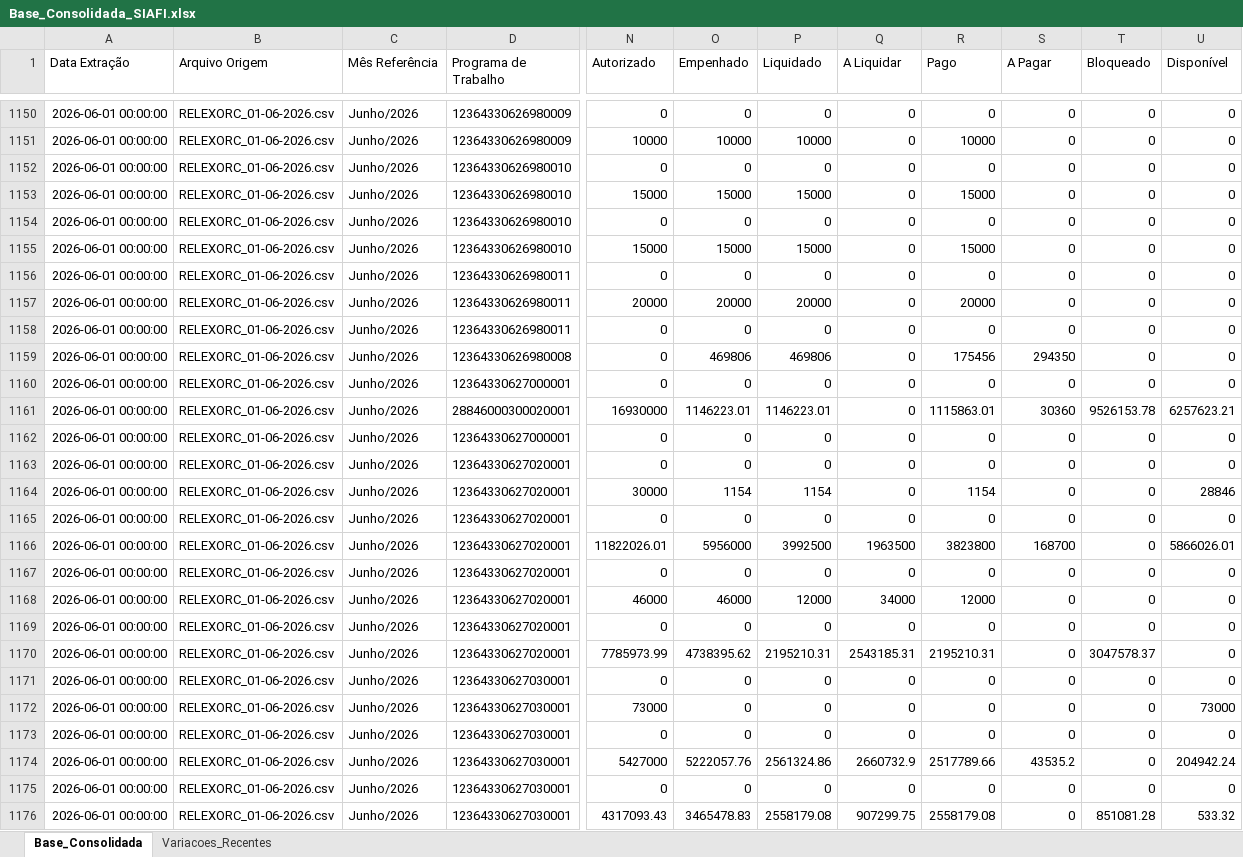
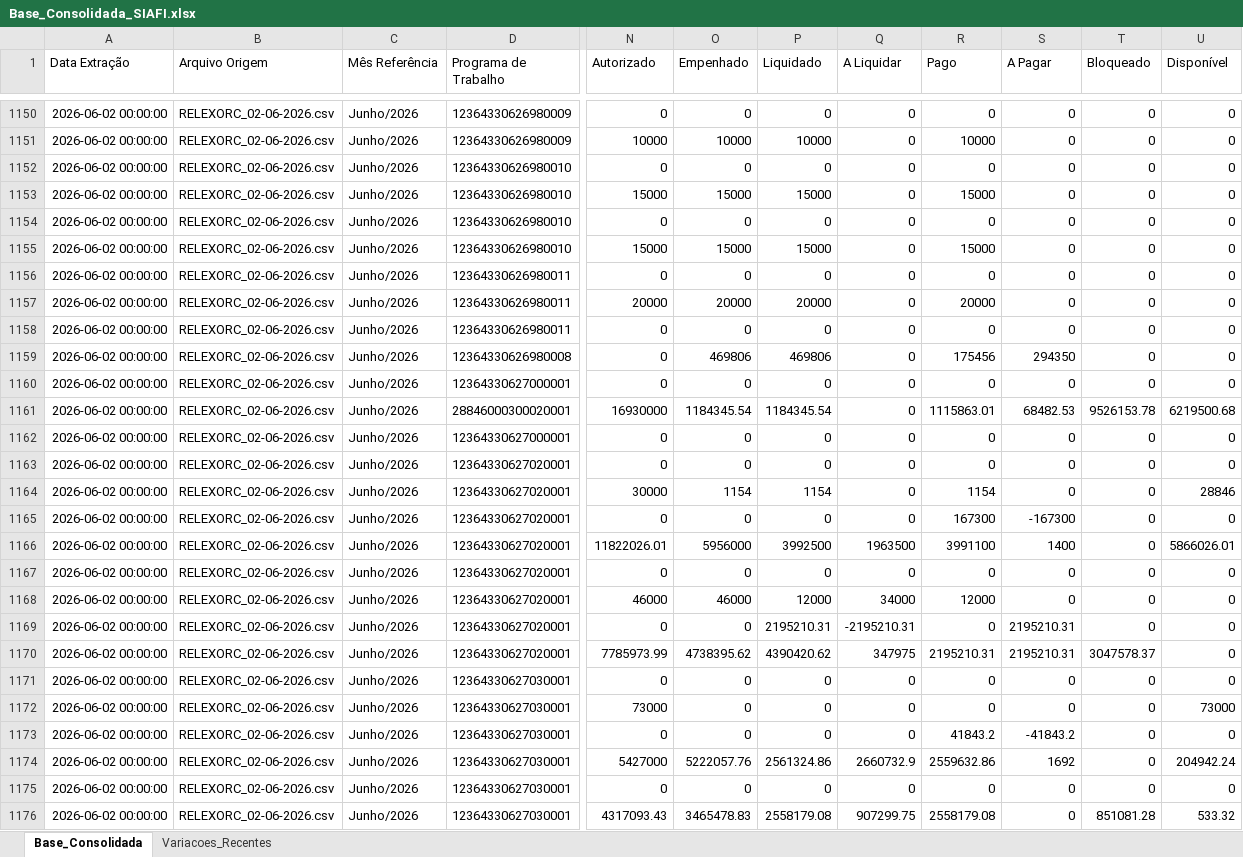
Before and after one commit to leuler-web/painel-execucao-uea, an Excel workbook: Base_Consolidada_SIAFI.xlsx, sheet Base_Consolidada, drawn as a sheet; only a part is shown, gaps mark what is left out; values as stored, in another font and other column widths than the file's, no borders; the diff covers the shown part only; the diff names each change by its address in the sheet, - before the commit and + after, or states it on an @@ line.

Commit message:
Atualização automática - Base Consolidada

```diff
--- a/Base_Consolidada_SIAFI.xlsx (sheet Base_Consolidada)
+++ b/Base_Consolidada_SIAFI.xlsx (sheet Base_Consolidada)
-A1150:A1176 (Data Extração): 2026-06-01 00:00:00
+A1150:A1176 (Data Extração): 2026-06-02 00:00:00
-B1150:B1176 (Arquivo Origem): RELEXORC_01-06-2026.csv
+B1150:B1176 (Arquivo Origem): RELEXORC_02-06-2026.csv
-O1161 (Empenhado): 1146223.01
+O1161 (Empenhado): 1184345.54
-P1161 (Liquidado): 1146223.01
+P1161 (Liquidado): 1184345.54
-S1161 (A Pagar): 30360
+S1161 (A Pagar): 68482.53
-U1161 (Disponível): 6257623.21
+U1161 (Disponível): 6219500.68
-R1165 (Pago): 0
+R1165 (Pago): 167300
-S1165 (A Pagar): 0
+S1165 (A Pagar): -167300
-R1166 (Pago): 3823800
+R1166 (Pago): 3991100
-S1166 (A Pagar): 168700
+S1166 (A Pagar): 1400
-P1169 (Liquidado): 0
+P1169 (Liquidado): 2195210.31
-Q1169 (A Liquidar): 0
+Q1169 (A Liquidar): -2195210.31
-S1169:S1170 (A Pagar): 0
+S1169:S1170 (A Pagar): 2195210.31
-P1170 (Liquidado): 2195210.31
+P1170 (Liquidado): 4390420.62
-Q1170 (A Liquidar): 2543185.31
+Q1170 (A Liquidar): 347975
-R1173 (Pago): 0
+R1173 (Pago): 41843.2
-S1173 (A Pagar): 0
+S1173 (A Pagar): -41843.2
-R1174 (Pago): 2517789.66
+R1174 (Pago): 2559632.86
-S1174 (A Pagar): 43535.2
+S1174 (A Pagar): 1692
```
Also changed, not shown: 548 edited cells elsewhere in this sheet, sheet Variacoes_Recentes.
